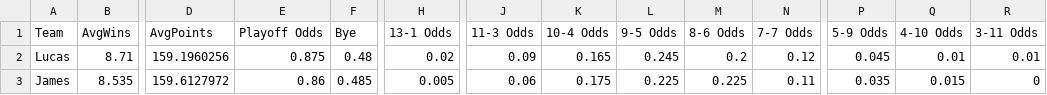
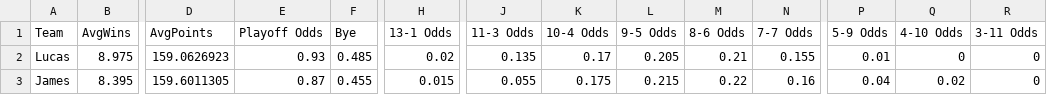
Before and after one commit to lalder95/AGS_Data, a CSV file: CSV/PlayoffOdds.csv, drawn as a sheet; only a part is shown, gaps mark what is left out; the diff covers the shown part only; the diff names each change by its address in the sheet, - before the commit and + after, or states it on an @@ line.

Commit message:
Uploading CSV files

```diff
--- a/CSV/PlayoffOdds.csv
+++ b/CSV/PlayoffOdds.csv
-B2 (AvgWins): 8.71
+B2 (AvgWins): 8.975
-D2 (AvgPoints): 159.1960256
+D2 (AvgPoints): 159.0626923
-E2 (Playoff Odds): 0.875
+E2 (Playoff Odds): 0.93
-F2 (Bye): 0.48
+F2 (Bye): 0.485
-J2 (11-3 Odds): 0.09
+J2 (11-3 Odds): 0.135
-K2 (10-4 Odds): 0.165
+K2 (10-4 Odds): 0.17
-L2 (9-5 Odds): 0.245
+L2 (9-5 Odds): 0.205
-M2 (8-6 Odds): 0.2
+M2 (8-6 Odds): 0.21
-N2 (7-7 Odds): 0.12
+N2 (7-7 Odds): 0.155
-P2 (5-9 Odds): 0.045
+P2 (5-9 Odds): 0.01
-Q2 (4-10 Odds): 0.01
+Q2 (4-10 Odds): 0
-R2 (3-11 Odds): 0.01
+R2 (3-11 Odds): 0
-B3 (AvgWins): 8.535
+B3 (AvgWins): 8.395
-D3 (AvgPoints): 159.6127972
+D3 (AvgPoints): 159.6011305
-E3 (Playoff Odds): 0.86
+E3 (Playoff Odds): 0.87
-F3 (Bye): 0.485
+F3 (Bye): 0.455
-H3 (13-1 Odds): 0.005
+H3 (13-1 Odds): 0.015
-J3 (11-3 Odds): 0.06
+J3 (11-3 Odds): 0.055
-L3 (9-5 Odds): 0.225
+L3 (9-5 Odds): 0.215
-M3 (8-6 Odds): 0.225
+M3 (8-6 Odds): 0.22
-N3 (7-7 Odds): 0.11
+N3 (7-7 Odds): 0.16
-P3 (5-9 Odds): 0.035
+P3 (5-9 Odds): 0.04
-Q3 (4-10 Odds): 0.015
+Q3 (4-10 Odds): 0.02
```
Also changed, not shown: 1 added row, 1 removed row and 130 edited cells elsewhere in this file.
